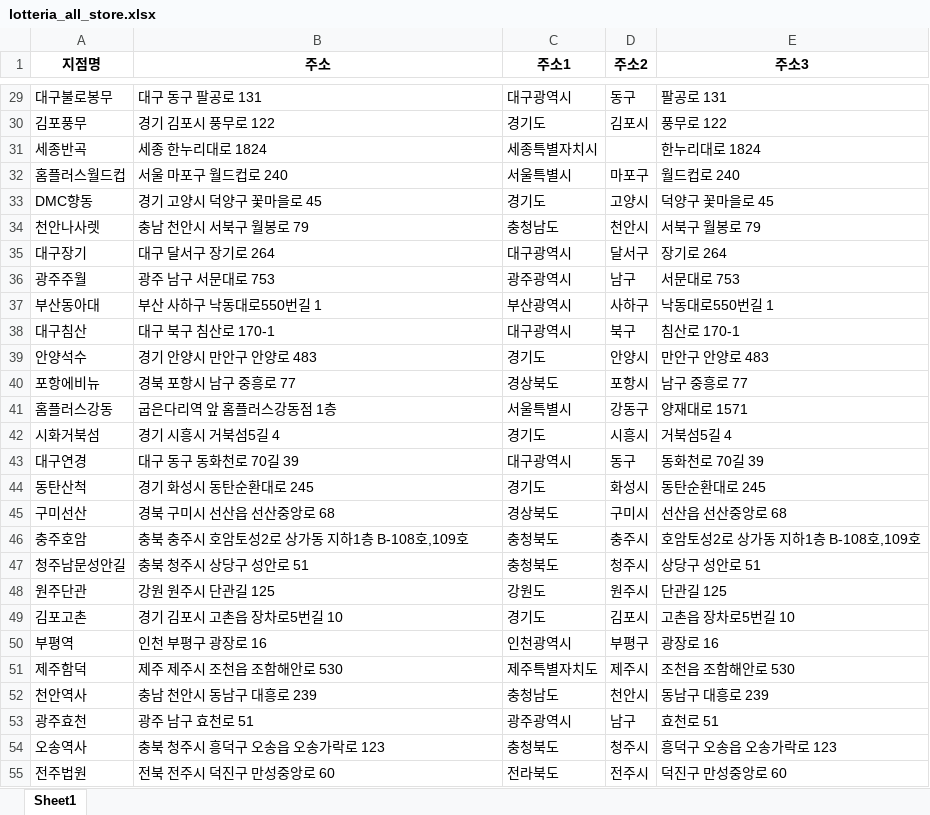
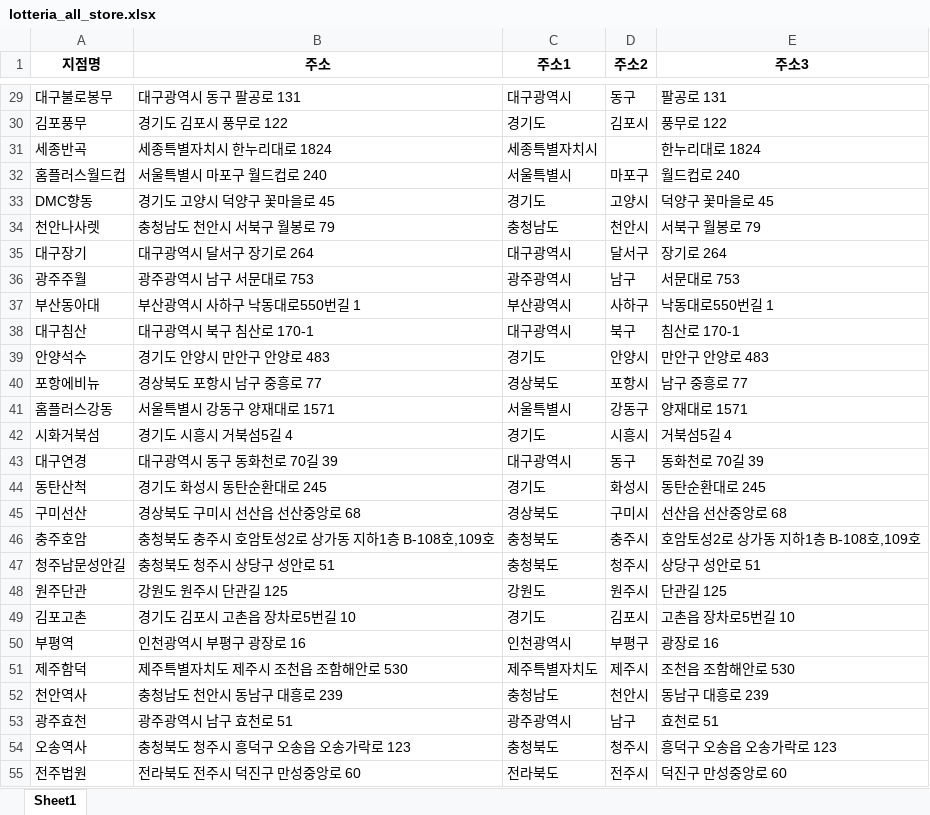
Before and after one commit to likelion-aischool-10-teamproject/burger-index, an Excel workbook: Lotteria/lotteria_all_store.xlsx, sheet Sheet1, drawn as a sheet; only a part is shown, gaps mark what is left out; values as stored, in another font and other column widths than the file's, no borders; the diff covers the shown part only; the diff names each change by its address in the sheet, - before the commit and + after, or states it on an @@ line.

```diff
--- a/Lotteria/lotteria_all_store.xlsx (sheet Sheet1)
+++ b/Lotteria/lotteria_all_store.xlsx (sheet Sheet1)
-B29 (주소): 대구 동구 팔공로 131
+B29 (주소): 대구광역시 동구 팔공로 131
-B30 (주소): 경기 김포시 풍무로 122
+B30 (주소): 경기도 김포시 풍무로 122
-B31 (주소): 세종 한누리대로 1824
+B31 (주소): 세종특별자치시 한누리대로 1824
-B32 (주소): 서울 마포구 월드컵로 240
+B32 (주소): 서울특별시 마포구 월드컵로 240
-B33 (주소): 경기 고양시 덕양구 꽃마을로 45
+B33 (주소): 경기도 고양시 덕양구 꽃마을로 45
-B34 (주소): 충남 천안시 서북구 월봉로 79
+B34 (주소): 충청남도 천안시 서북구 월봉로 79
-B35 (주소): 대구 달서구 장기로 264
+B35 (주소): 대구광역시 달서구 장기로 264
-B36 (주소): 광주 남구 서문대로 753
+B36 (주소): 광주광역시 남구 서문대로 753
-B37 (주소): 부산 사하구 낙동대로550번길 1
+B37 (주소): 부산광역시 사하구 낙동대로550번길 1
-B38 (주소): 대구 북구 침산로 170-1
+B38 (주소): 대구광역시 북구 침산로 170-1
-B39 (주소): 경기 안양시 만안구 안양로 483
+B39 (주소): 경기도 안양시 만안구 안양로 483
-B40 (주소): 경북 포항시 남구 중흥로 77
+B40 (주소): 경상북도 포항시 남구 중흥로 77
-B41 (주소): 굽은다리역 앞 홈플러스강동점 1층
+B41 (주소): 서울특별시 강동구 양재대로 1571
-B42 (주소): 경기 시흥시 거북섬5길 4
+B42 (주소): 경기도 시흥시 거북섬5길 4
-B43 (주소): 대구 동구 동화천로 70길 39
+B43 (주소): 대구광역시 동구 동화천로 70길 39
-B44 (주소): 경기 화성시 동탄순환대로 245
+B44 (주소): 경기도 화성시 동탄순환대로 245
-B45 (주소): 경북 구미시 선산읍 선산중앙로 68
+B45 (주소): 경상북도 구미시 선산읍 선산중앙로 68
-B46 (주소): 충북 충주시 호암토성2로 상가동 지하1층 B-108호,109호
+B46 (주소): 충청북도 충주시 호암토성2로 상가동 지하1층 B-108호,109호
-B47 (주소): 충북 청주시 상당구 성안로 51
+B47 (주소): 충청북도 청주시 상당구 성안로 51
-B48 (주소): 강원 원주시 단관길 125
+B48 (주소): 강원도 원주시 단관길 125
-B49 (주소): 경기 김포시 고촌읍 장차로5번길 10
+B49 (주소): 경기도 김포시 고촌읍 장차로5번길 10
-B50 (주소): 인천 부평구 광장로 16
+B50 (주소): 인천광역시 부평구 광장로 16
-B51 (주소): 제주 제주시 조천읍 조함해안로 530
+B51 (주소): 제주특별자치도 제주시 조천읍 조함해안로 530
-B52 (주소): 충남 천안시 동남구 대흥로 239
+B52 (주소): 충청남도 천안시 동남구 대흥로 239
-B53 (주소): 광주 남구 효천로 51
+B53 (주소): 광주광역시 남구 효천로 51
-B54 (주소): 충북 청주시 흥덕구 오송읍 오송가락로 123
+B54 (주소): 충청북도 청주시 흥덕구 오송읍 오송가락로 123
-B55 (주소): 전북 전주시 덕진구 만성중앙로 60
+B55 (주소): 전라북도 전주시 덕진구 만성중앙로 60
```
Also changed, not shown: 1254 edited cells elsewhere in this sheet, 5 other files.
